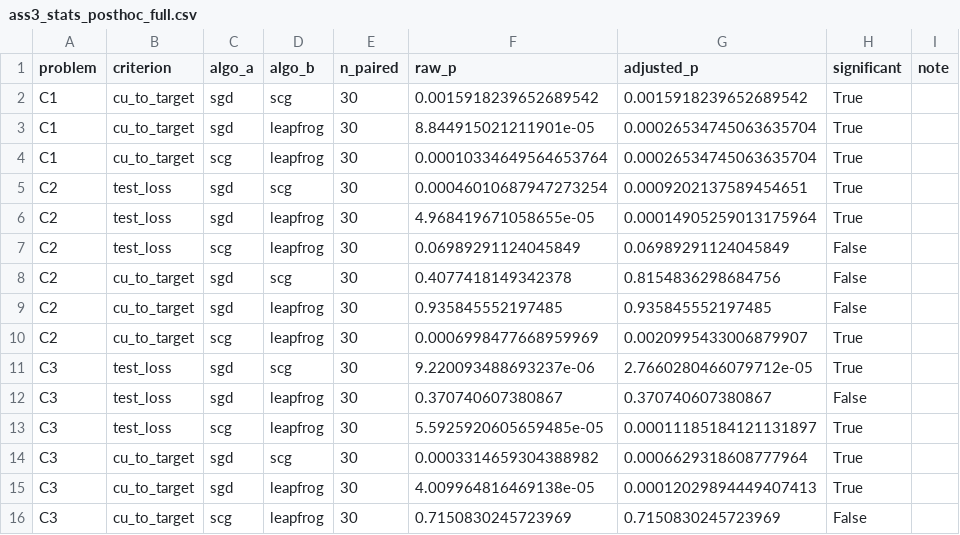
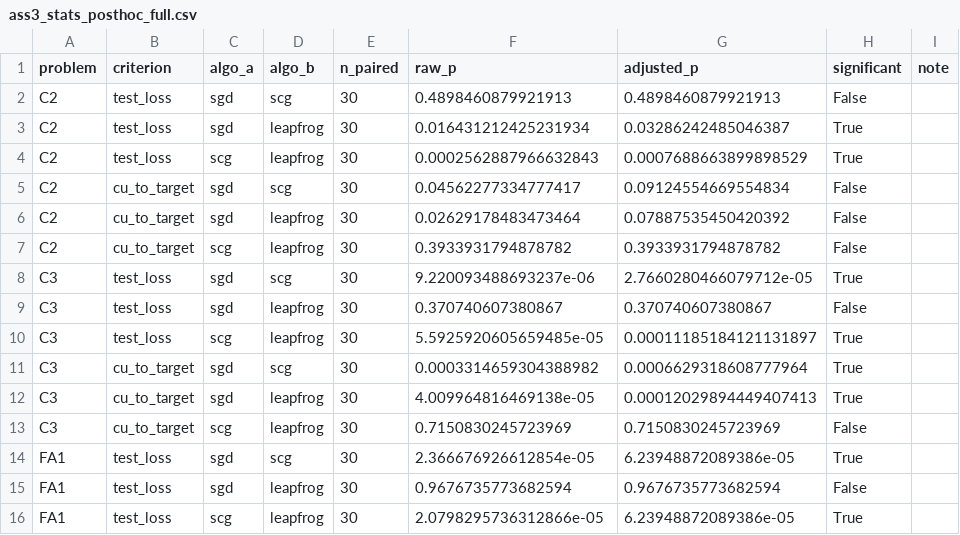
Before and after one commit to matt-roux/ml441-assignment3, a CSV file: output/ass3_stats_posthoc_full.csv, drawn as a sheet; only a part is shown; the shorter side is filled out with more unchanged rows.

```diff
--- a/output/ass3_stats_posthoc_full.csv
+++ b/output/ass3_stats_posthoc_full.csv
@@ -1,11 +1,8 @@
 problem,criterion,algo_a,algo_b,n_paired,raw_p,adjusted_p,significant,note
-C1,cu_to_target,sgd,scg,30,0.0015918239652689542,0.0015918239652689542,True,
-C1,cu_to_target,sgd,leapfrog,30,8.844915021211901e-05,0.00026534745063635704,True,
-C1,cu_to_target,scg,leapfrog,30,0.00010334649564653764,0.00026534745063635704,True,
-C2,test_loss,sgd,scg,30,0.00046010687947273254,0.0009202137589454651,True,
-C2,test_loss,sgd,leapfrog,30,4.968419671058655e-05,0.00014905259013175964,True,
-C2,test_loss,scg,leapfrog,30,0.06989291124045849,0.06989291124045849,False,
-C2,cu_to_target,sgd,scg,30,0.4077418149342378,0.8154836298684756,False,
-C2,cu_to_target,sgd,leapfrog,30,0.935845552197485,0.935845552197485,False,
-C2,cu_to_target,scg,leapfrog,30,0.0006998477668959969,0.0020995433006879907,True,
+C2,test_loss,sgd,scg,30,0.4898460879921913,0.4898460879921913,False,
+C2,test_loss,sgd,leapfrog,30,0.016431212425231934,0.03286242485046387,True,
+C2,test_loss,scg,leapfrog,30,0.0002562887966632843,0.0007688663899898529,True,
+C2,cu_to_target,sgd,scg,30,0.04562277334777417,0.09124554669554834,False,
+C2,cu_to_target,sgd,leapfrog,30,0.02629178483473464,0.07887535450420392,False,
+C2,cu_to_target,scg,leapfrog,30,0.3933931794878782,0.3933931794878782,False,
 C3,test_loss,sgd,scg,30,9.220093488693237e-06,2.7660280466079712e-05,True,
```
Also changed, not shown: output/ass3_artifact_manifest_full.csv, output/ass3_avg_ranks_full.csv, 30 other files.
